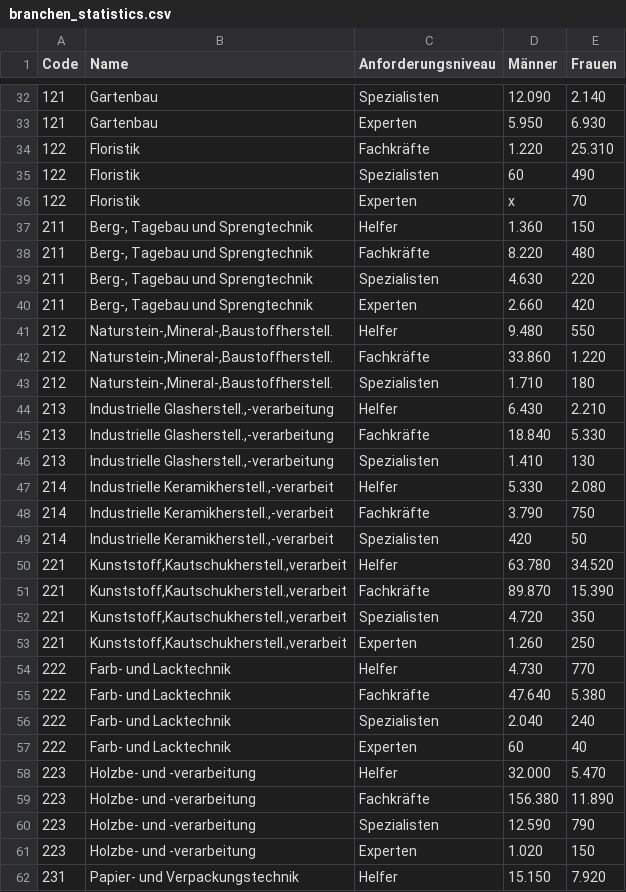
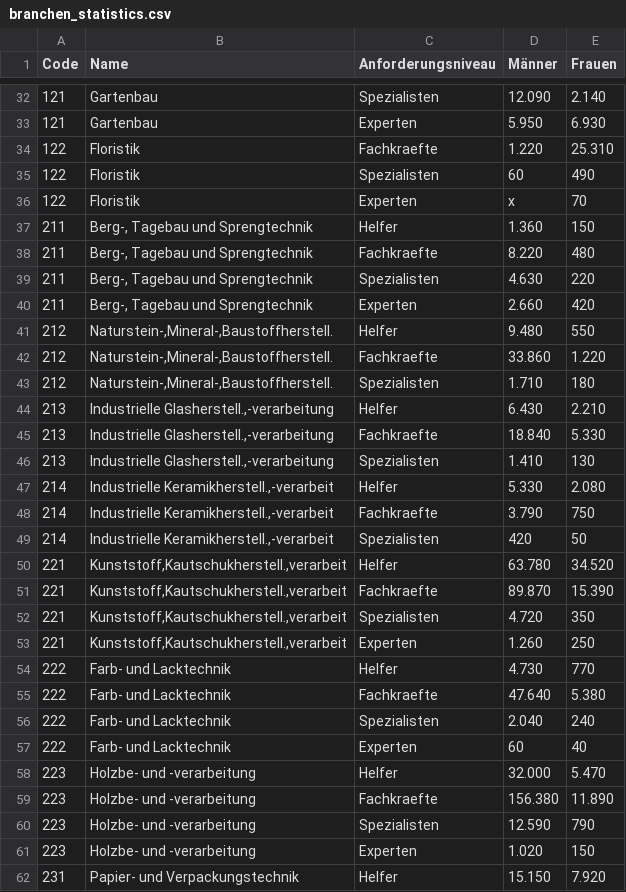
Before and after one commit to michellekappl/DEval-MT, a CSV file: create_deval_synth/job_statistics/utilities/branchen_statistics.csv, drawn as a sheet; only a part is shown, gaps mark what is left out; the diff covers the shown part only.

```diff
--- a/create_deval_synth/job_statistics/utilities/branchen_statistics.csv
+++ b/create_deval_synth/job_statistics/utilities/branchen_statistics.csv
@@ -33,3 +33,3 @@ Code;Name;Anforderungsniveau;Männer;Frauen
 121;Gartenbau;Experten;5.950;6.930
-122;Floristik;Fachkräfte;1.220;25.310
+122;Floristik;Fachkraefte;1.220;25.310
 122;Floristik;Spezialisten;60;490
@@ -37,3 +37,3 @@ Code;Name;Anforderungsniveau;Männer;Frauen
 211;Berg-, Tagebau und Sprengtechnik;Helfer;1.360;150
-211;Berg-, Tagebau und Sprengtechnik;Fachkräfte;8.220;480
+211;Berg-, Tagebau und Sprengtechnik;Fachkraefte;8.220;480
 211;Berg-, Tagebau und Sprengtechnik;Spezialisten;4.630;220
@@ -41,12 +41,12 @@ Code;Name;Anforderungsniveau;Männer;Frauen
 212;Naturstein-,Mineral-,Baustoffherstell.;Helfer;9.480;550
-212;Naturstein-,Mineral-,Baustoffherstell.;Fachkräfte;33.860;1.220
+212;Naturstein-,Mineral-,Baustoffherstell.;Fachkraefte;33.860;1.220
 212;Naturstein-,Mineral-,Baustoffherstell.;Spezialisten;1.710;180
 213;Industrielle Glasherstell.,-verarbeitung;Helfer;6.430;2.210
-213;Industrielle Glasherstell.,-verarbeitung;Fachkräfte;18.840;5.330
+213;Industrielle Glasherstell.,-verarbeitung;Fachkraefte;18.840;5.330
 213;Industrielle Glasherstell.,-verarbeitung;Spezialisten;1.410;130
 214;Industrielle Keramikherstell.,-verarbeit;Helfer;5.330;2.080
-214;Industrielle Keramikherstell.,-verarbeit;Fachkräfte;3.790;750
+214;Industrielle Keramikherstell.,-verarbeit;Fachkraefte;3.790;750
 214;Industrielle Keramikherstell.,-verarbeit;Spezialisten;420;50
 221;Kunststoff,Kautschukherstell.,verarbeit;Helfer;63.780;34.520
-221;Kunststoff,Kautschukherstell.,verarbeit;Fachkräfte;89.870;15.390
+221;Kunststoff,Kautschukherstell.,verarbeit;Fachkraefte;89.870;15.390
 221;Kunststoff,Kautschukherstell.,verarbeit;Spezialisten;4.720;350
@@ -54,3 +54,3 @@ Code;Name;Anforderungsniveau;Männer;Frauen
 222;Farb- und Lacktechnik;Helfer;4.730;770
-222;Farb- und Lacktechnik;Fachkräfte;47.640;5.380
+222;Farb- und Lacktechnik;Fachkraefte;47.640;5.380
 222;Farb- und Lacktechnik;Spezialisten;2.040;240
@@ -58,3 +58,3 @@ Code;Name;Anforderungsniveau;Männer;Frauen
 223;Holzbe- und -verarbeitung;Helfer;32.000;5.470
-223;Holzbe- und -verarbeitung;Fachkräfte;156.380;11.890
+223;Holzbe- und -verarbeitung;Fachkraefte;156.380;11.890
 223;Holzbe- und -verarbeitung;Spezialisten;12.590;790
```
Also changed, not shown: 117 edited cells elsewhere in this file, create_deval_synth/job_statistics/branchen_with_jobs.csv, create_deval_synth/job_statistics/utilities/decoder.csv, 5 other files.
